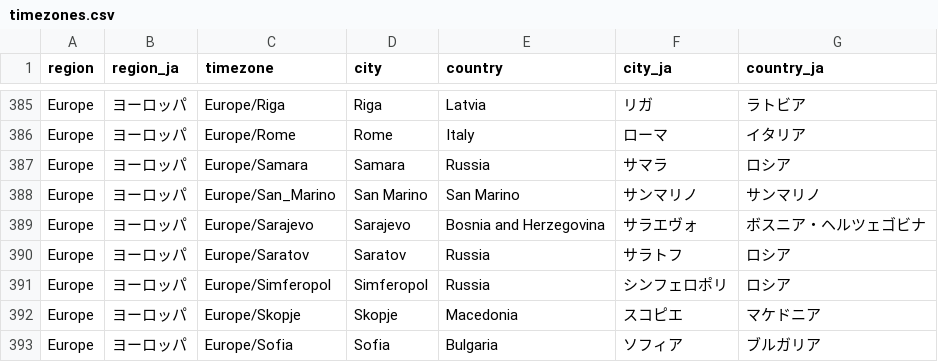
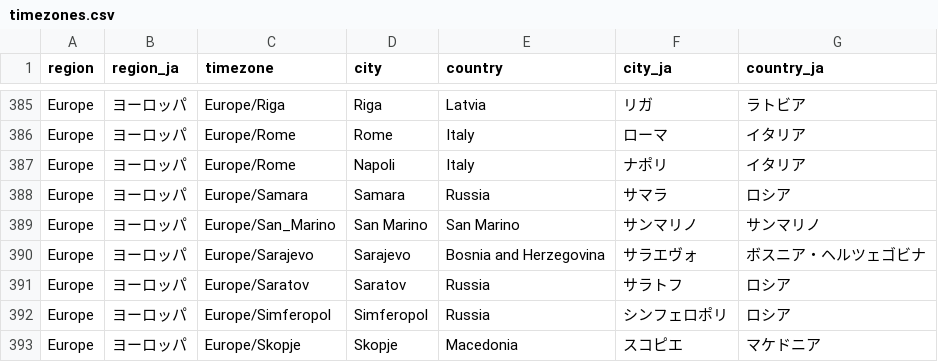
Before and after one commit to sugijotaro/TimezonesJP, a CSV file: csv/timezones.csv, drawn as a sheet; only a part is shown, gaps mark what is left out; the shorter side is filled out with more unchanged rows; the diff names each change by its address in the sheet, - before the commit and + after, or states it on an @@ line.

Commit message:
add ナポリ

```diff
--- a/csv/timezones.csv
+++ b/csv/timezones.csv
+row 387: Europe | ヨーロッパ | Europe/Rome | Napoli | Italy | ナポリ | イタリア
```
